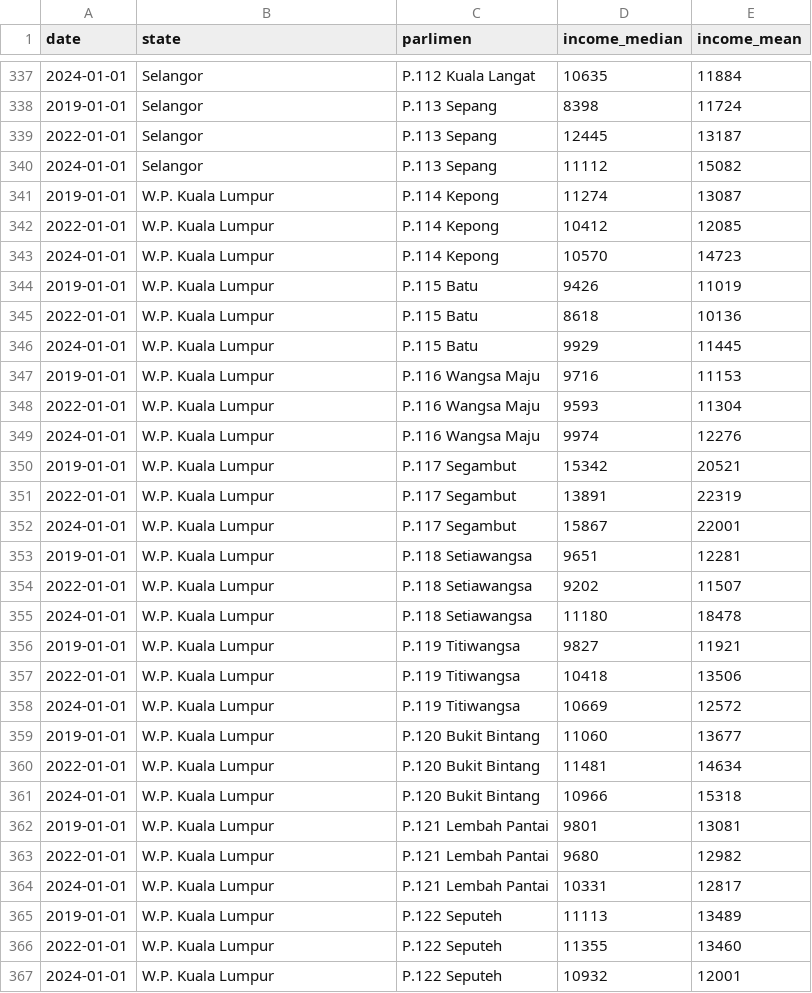
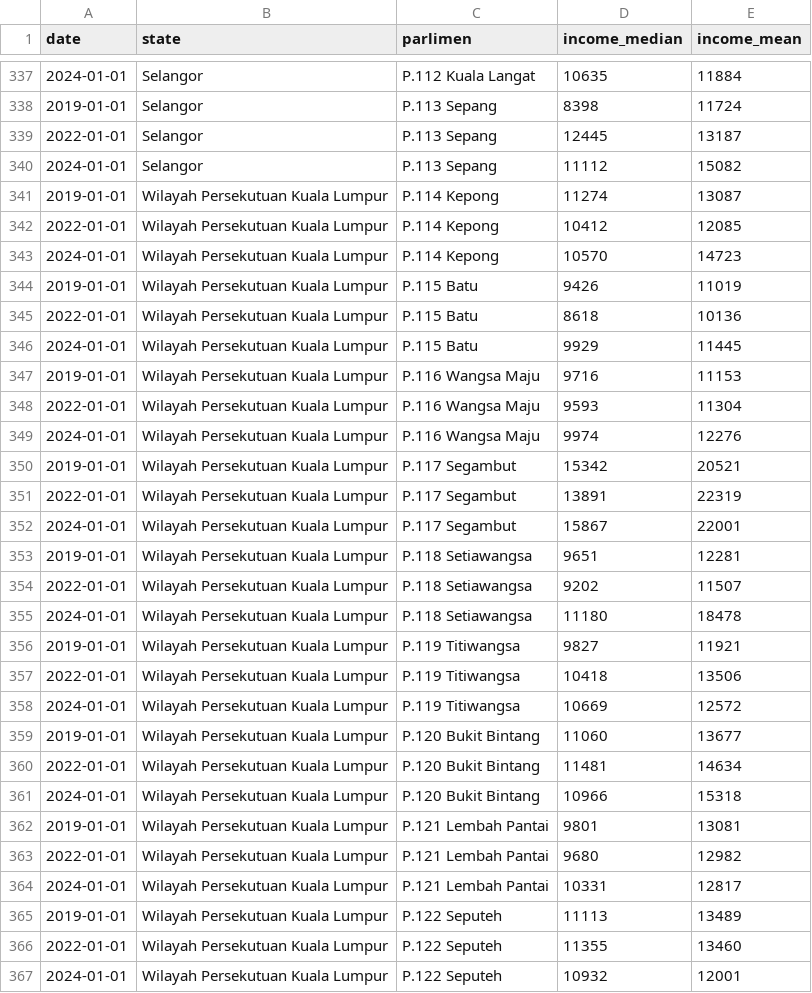
Before and after one commit to Bdonng35/FIT2179, a CSV file: data/hh_income_parlimen.csv, drawn as a sheet; only a part is shown, gaps mark what is left out; the diff covers the shown part only.

```diff
--- a/data/hh_income_parlimen.csv
+++ b/data/hh_income_parlimen.csv
@@ -340,28 +340,28 @@ date,state,parlimen,income_median,income_mean
 2024-01-01,Selangor,P.113 Sepang,11112,15082
-2019-01-01,W.P. Kuala Lumpur,P.114 Kepong,11274,13087
-2022-01-01,W.P. Kuala Lumpur,P.114 Kepong,10412,12085
-2024-01-01,W.P. Kuala Lumpur,P.114 Kepong,10570,14723
-2019-01-01,W.P. Kuala Lumpur,P.115 Batu,9426,11019
-2022-01-01,W.P. Kuala Lumpur,P.115 Batu,8618,10136
-2024-01-01,W.P. Kuala Lumpur,P.115 Batu,9929,11445
-2019-01-01,W.P. Kuala Lumpur,P.116 Wangsa Maju,9716,11153
-2022-01-01,W.P. Kuala Lumpur,P.116 Wangsa Maju,9593,11304
-2024-01-01,W.P. Kuala Lumpur,P.116 Wangsa Maju,9974,12276
-2019-01-01,W.P. Kuala Lumpur,P.117 Segambut,15342,20521
-2022-01-01,W.P. Kuala Lumpur,P.117 Segambut,13891,22319
-2024-01-01,W.P. Kuala Lumpur,P.117 Segambut,15867,22001
-2019-01-01,W.P. Kuala Lumpur,P.118 Setiawangsa,9651,12281
-2022-01-01,W.P. Kuala Lumpur,P.118 Setiawangsa,9202,11507
-2024-01-01,W.P. Kuala Lumpur,P.118 Setiawangsa,11180,18478
-2019-01-01,W.P. Kuala Lumpur,P.119 Titiwangsa,9827,11921
-2022-01-01,W.P. Kuala Lumpur,P.119 Titiwangsa,10418,13506
-2024-01-01,W.P. Kuala Lumpur,P.119 Titiwangsa,10669,12572
-2019-01-01,W.P. Kuala Lumpur,P.120 Bukit Bintang,11060,13677
-2022-01-01,W.P. Kuala Lumpur,P.120 Bukit Bintang,11481,14634
-2024-01-01,W.P. Kuala Lumpur,P.120 Bukit Bintang,10966,15318
-2019-01-01,W.P. Kuala Lumpur,P.121 Lembah Pantai,9801,13081
-2022-01-01,W.P. Kuala Lumpur,P.121 Lembah Pantai,9680,12982
-2024-01-01,W.P. Kuala Lumpur,P.121 Lembah Pantai,10331,12817
-2019-01-01,W.P. Kuala Lumpur,P.122 Seputeh,11113,13489
-2022-01-01,W.P. Kuala Lumpur,P.122 Seputeh,11355,13460
-2024-01-01,W.P. Kuala Lumpur,P.122 Seputeh,10932,12001
+2019-01-01,Wilayah Persekutuan Kuala Lumpur,P.114 Kepong,11274,13087
+2022-01-01,Wilayah Persekutuan Kuala Lumpur,P.114 Kepong,10412,12085
+2024-01-01,Wilayah Persekutuan Kuala Lumpur,P.114 Kepong,10570,14723
+2019-01-01,Wilayah Persekutuan Kuala Lumpur,P.115 Batu,9426,11019
+2022-01-01,Wilayah Persekutuan Kuala Lumpur,P.115 Batu,8618,10136
+2024-01-01,Wilayah Persekutuan Kuala Lumpur,P.115 Batu,9929,11445
+2019-01-01,Wilayah Persekutuan Kuala Lumpur,P.116 Wangsa Maju,9716,11153
+2022-01-01,Wilayah Persekutuan Kuala Lumpur,P.116 Wangsa Maju,9593,11304
+2024-01-01,Wilayah Persekutuan Kuala Lumpur,P.116 Wangsa Maju,9974,12276
+2019-01-01,Wilayah Persekutuan Kuala Lumpur,P.117 Segambut,15342,20521
+2022-01-01,Wilayah Persekutuan Kuala Lumpur,P.117 Segambut,13891,22319
+2024-01-01,Wilayah Persekutuan Kuala Lumpur,P.117 Segambut,15867,22001
+2019-01-01,Wilayah Persekutuan Kuala Lumpur,P.118 Setiawangsa,9651,12281
+2022-01-01,Wilayah Persekutuan Kuala Lumpur,P.118 Setiawangsa,9202,11507
+2024-01-01,Wilayah Persekutuan Kuala Lumpur,P.118 Setiawangsa,11180,18478
+2019-01-01,Wilayah Persekutuan Kuala Lumpur,P.119 Titiwangsa,9827,11921
+2022-01-01,Wilayah Persekutuan Kuala Lumpur,P.119 Titiwangsa,10418,13506
+2024-01-01,Wilayah Persekutuan Kuala Lumpur,P.119 Titiwangsa,10669,12572
+2019-01-01,Wilayah Persekutuan Kuala Lumpur,P.120 Bukit Bintang,11060,13677
+2022-01-01,Wilayah Persekutuan Kuala Lumpur,P.120 Bukit Bintang,11481,14634
+2024-01-01,Wilayah Persekutuan Kuala Lumpur,P.120 Bukit Bintang,10966,15318
+2019-01-01,Wilayah Persekutuan Kuala Lumpur,P.121 Lembah Pantai,9801,13081
+2022-01-01,Wilayah Persekutuan Kuala Lumpur,P.121 Lembah Pantai,9680,12982
+2024-01-01,Wilayah Persekutuan Kuala Lumpur,P.121 Lembah Pantai,10331,12817
+2019-01-01,Wilayah Persekutuan Kuala Lumpur,P.122 Seputeh,11113,13489
+2022-01-01,Wilayah Persekutuan Kuala Lumpur,P.122 Seputeh,11355,13460
+2024-01-01,Wilayah Persekutuan Kuala Lumpur,P.122 Seputeh,10932,12001
```
Also changed, not shown: 12 edited cells elsewhere in this file, data/hh_access_amenities.csv, data/hh_income_district.csv, 10 other files.
